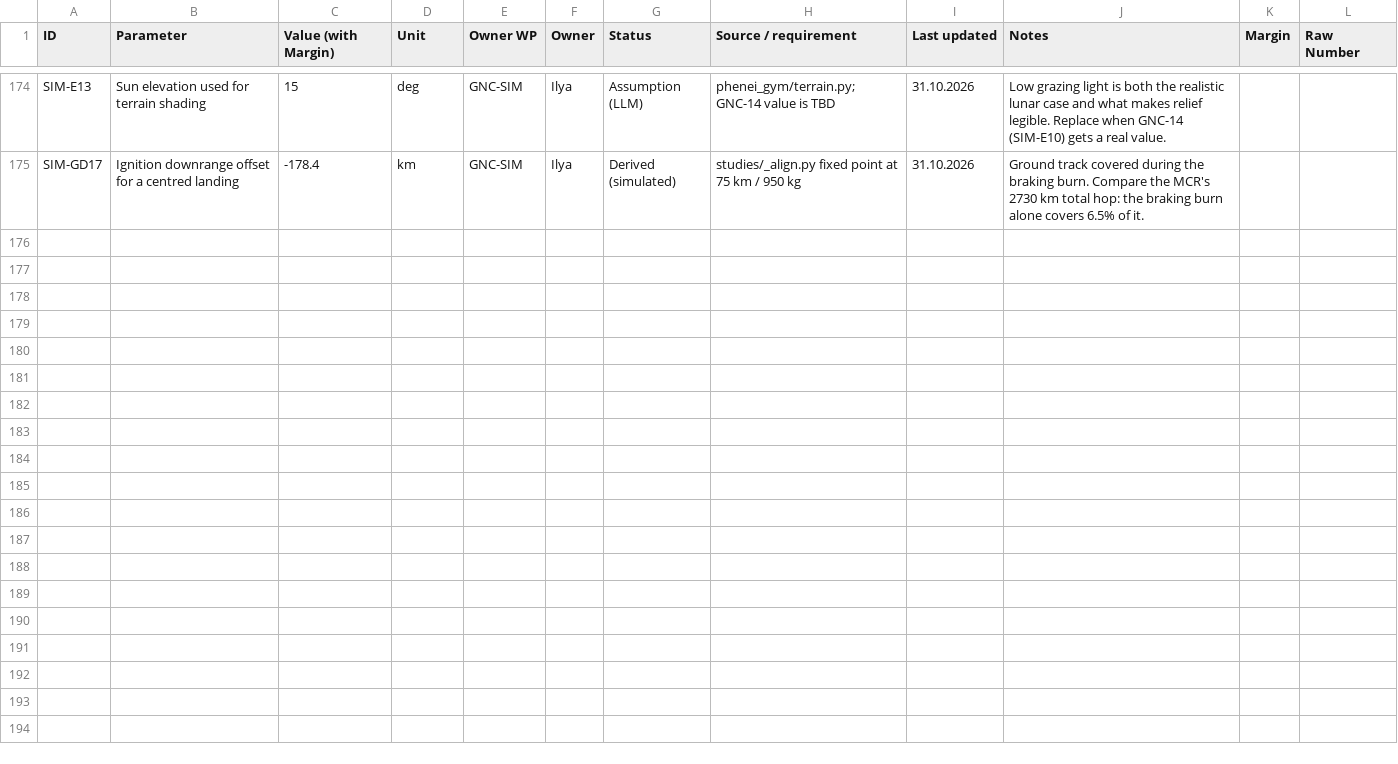
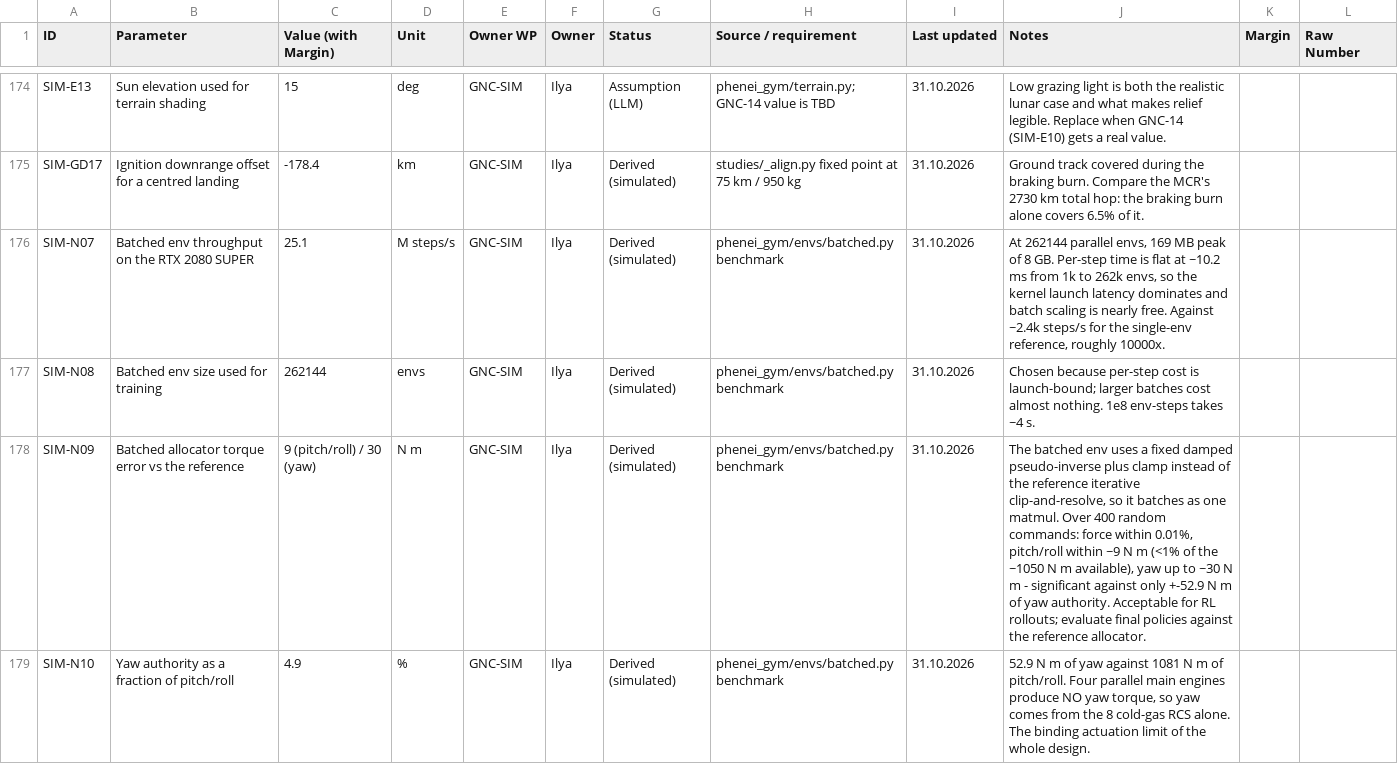
Before and after one commit to IlyaYakushevskiy/phenei-gnc-gym, a CSV file: design_docs/params.csv, drawn as a sheet; only a part is shown, gaps mark what is left out; the diff names each change by its address in the sheet, - before the commit and + after, or states it on an @@ line.

```diff
--- a/design_docs/params.csv
+++ b/design_docs/params.csv
+row 176: SIM-N07 | Batched env throughput on the RTX 2080 SUPER | 25.1 | M steps/s | GNC-SIM | Ilya | Derived (simulated) | phenei_gym/envs/batched.py benchmark | 31.10.2026 | At 262144 parallel envs, 169 MB peak of 8 GB. Per-step time is flat at ~10.2 ms from 1k to 262k envs, so the kernel launch latency dominates and batch scaling is nearly free. Against ~2.4k steps/s for the single-env reference, roughly 10000x.
+row 177: SIM-N08 | Batched env size used for training | 262144 | envs | GNC-SIM | Ilya | Derived (simulated) | phenei_gym/envs/batched.py benchmark | 31.10.2026 | Chosen because per-step cost is launch-bound; larger batches cost almost nothing. 1e8 env-steps takes ~4 s.
+row 178: SIM-N09 | Batched allocator torque error vs the reference | 9 (pitch/roll) / 30 (yaw) | N m | GNC-SIM | Ilya | Derived (simulated) | phenei_gym/envs/batched.py benchmark | 31.10.2026 | The batched env uses a fixed damped pseudo-inverse plus clamp instead of the reference iterative clip-and-resolve, so it batches as one matmul. Over 400 random commands: force within 0.01%, pitch/roll within ~9 N m (<1% of the ~1050 N m available), yaw up to ~30 N m - significant against only +-52.9 N m of yaw authority. Acceptable for RL rollouts; evaluate final policies against the reference allocator.
+row 179: SIM-N10 | Yaw authority as a fraction of pitch/roll | 4.9 | % | GNC-SIM | Ilya | Derived (simulated) | phenei_gym/envs/batched.py benchmark | 31.10.2026 | 52.9 N m of yaw against 1081 N m of pitch/roll. Four parallel main engines produce NO yaw torque, so yaw comes from the 8 cold-gas RCS alone. The binding actuation limit of the whole design.
```
Also changed, not shown: 2 other files.
